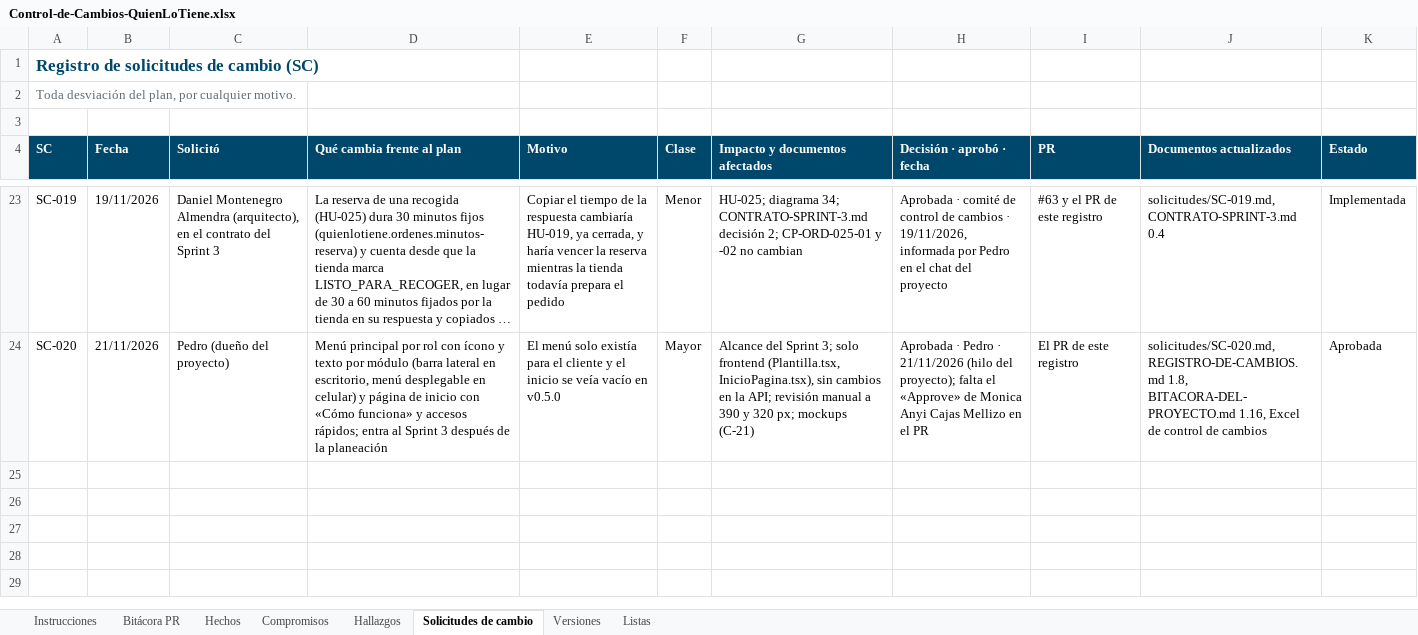
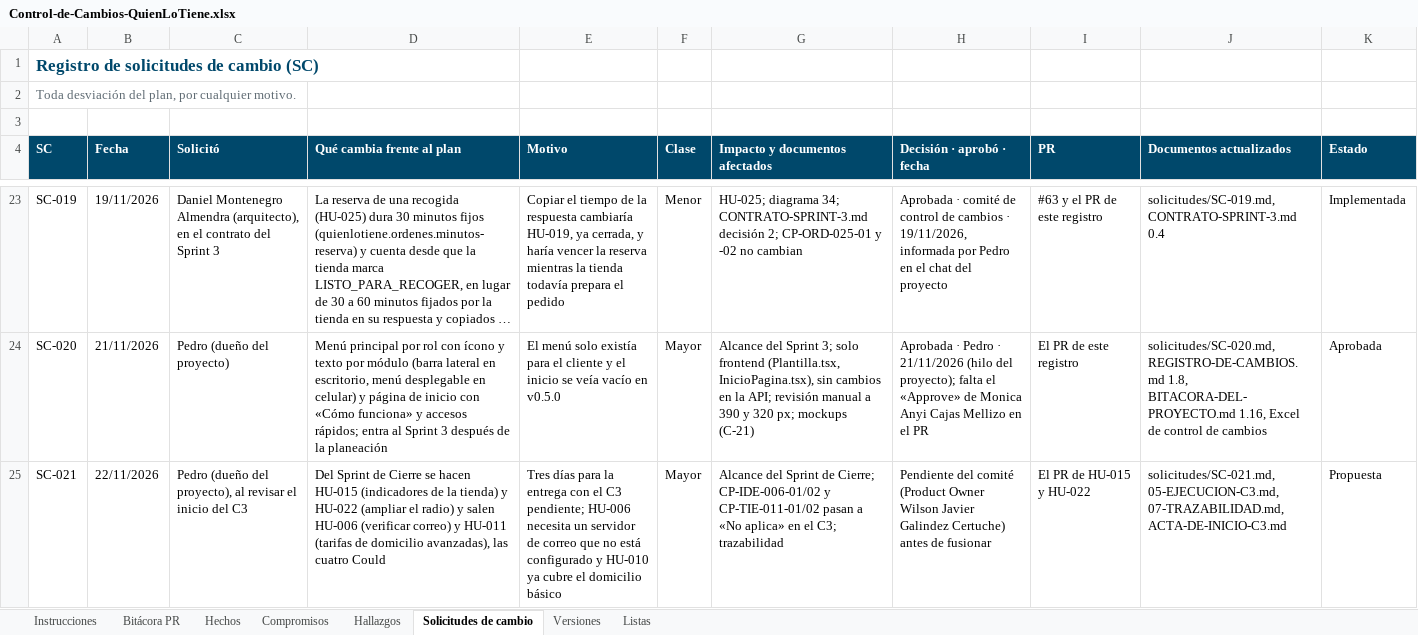
Before and after one commit to Daniel0442123/QuienLoTiene, an Excel workbook: docs/gestion/entregables/Control-de-Cambios-QuienLoTiene.xlsx, sheet Solicitudes de cambio, drawn as a sheet; only a part is shown, gaps mark what is left out; long unchanged cells end in …; values as stored, in another font and other column widths than the file's, no borders; the diff names each change by its address in the sheet, - before the commit and + after, or states it on an @@ line.

```diff
--- a/docs/gestion/entregables/Control-de-Cambios-QuienLoTiene.xlsx (sheet Solicitudes de cambio)
+++ b/docs/gestion/entregables/Control-de-Cambios-QuienLoTiene.xlsx (sheet Solicitudes de cambio)
+row 25: SC-021 | 22/11/2026 | Pedro (dueño del proyecto), al revisar el inicio del C3 | Del Sprint de Cierre se hacen HU-015 (indicadores de la tienda) y HU-022 (ampliar el radio) y salen HU-006 (verificar correo) y HU-011 (tarifas de domicilio avanzadas), las cuatro Could | Tres días para la entrega con el C3 pendiente; HU-006 necesita un servidor de correo que no está configurado y HU-010 ya cubre el domicilio básico | Mayor | Alcance del Sprint de Cierre; CP-IDE-006-01/02 y CP-TIE-011-01/02 pasan a «No aplica» en el C3; trazabilidad | Pendiente del comité (Product Owner Wilson Javier Galindez Certuche) antes de fusionar | El PR de HU-015 y HU-022 | solicitudes/SC-021.md, 05-EJECUCION-C3.md, 07-TRAZABILIDAD.md, ACTA-DE-INICIO-C3.md | Propuesta
```
Also changed, not shown: sheet Hechos, sheet Instrucciones, sheet Compromisos, docs/pruebas/entregables/Libro-Control-QA-QuienLoTiene-v1.0.xlsx, 57 other files.
